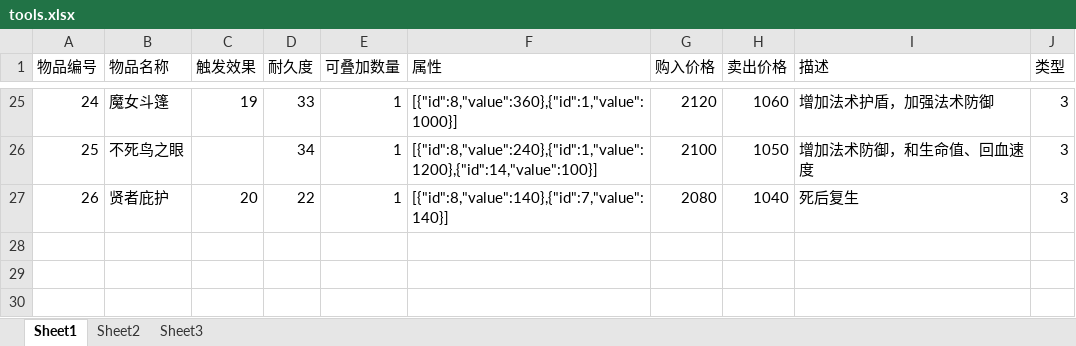
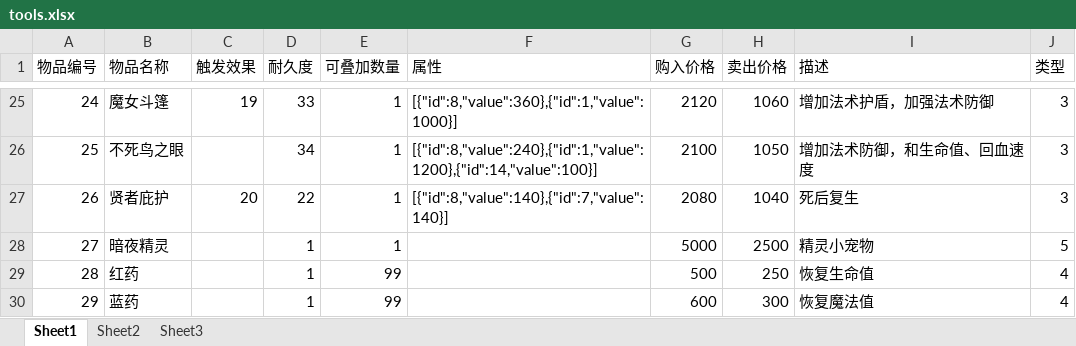
Before and after one commit to Zuo-Hang/gameserver, an Excel workbook: gameservicedemo/src/main/resources/game_configuration_excel/tools.xlsx, sheet Sheet1, drawn as a sheet; only a part is shown, gaps mark what is left out; values as stored, in another font and other column widths than the file's, no borders; the diff names each change by its address in the sheet, - before the commit and + after, or states it on an @@ line.

```diff
--- a/gameservicedemo/src/main/resources/game_configuration_excel/tools.xlsx (sheet Sheet1)
+++ b/gameservicedemo/src/main/resources/game_configuration_excel/tools.xlsx (sheet Sheet1)
+row 28: 27 | 暗夜精灵 |  | 1 | 1 |  | 5000 | 2500 | 精灵小宠物 | 5
+row 29: 28 | 红药 |  | 1 | 99 |  | 500 | 250 | 恢复生命值 | 4
+row 30: 29 | 蓝药 |  | 1 | 99 |  | 600 | 300 | 恢复魔法值 | 4
```
Also changed, not shown: gameservicedemo/src/main/resources/game_configuration_excel/roleType.xlsx, gameservicedemo/src/main/resources/game_configuration_excel/shop.xlsx, 11 other files.
